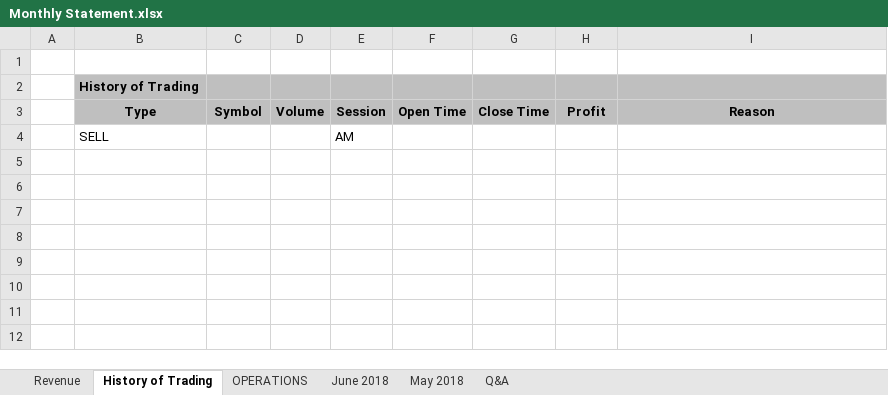
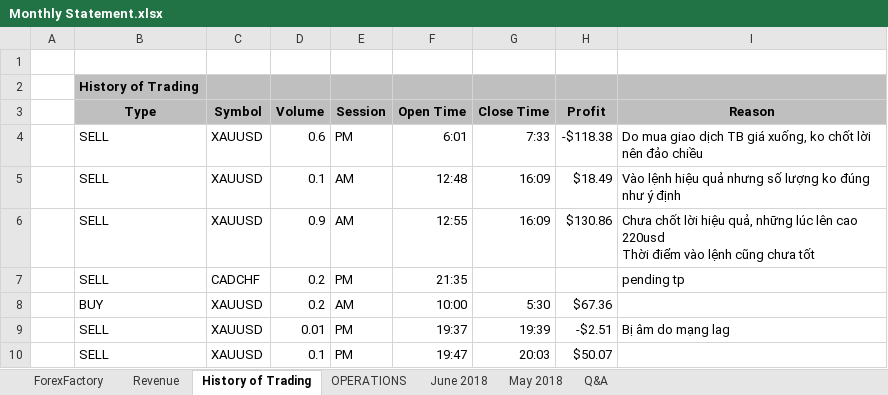
Before and after one commit to luongquoctay87/Documents, an Excel workbook: Monthly Statement.xlsx, sheet History of Trading, drawn as a sheet; values as stored, in another font and other column widths than the file's, no borders; removed rows and columns are numbered as before the commit, all else as after; ↵ is a line break in a cell; the diff names each change by its address in the sheet, - before the commit and + after, or states it on an @@ line.

```diff
--- a/Monthly Statement.xlsx (sheet History of Trading)
+++ b/Monthly Statement.xlsx (sheet History of Trading)
+sheet tab: ForexFactory
-row 4:  | SELL |  |  | AM
+row 4:  | SELL | XAUUSD | 0.6 | PM | 6:01 | 7:33 | -$118.38 | Do mua giao dịch TB giá xuống, ko chốt lời nên đảo chiều
+row 5:  | SELL | XAUUSD | 0.1 | AM | 12:48 | 16:09 | $18.49 | Vào lệnh hiệu quả nhưng số lượng ko đúng như ý định
+row 6:  | SELL | XAUUSD | 0.9 | AM | 12:55 | 16:09 | $130.86 | Chưa chốt lời hiệu quả, những lúc lên cao 220usd ↵ Thời điểm vào lệnh cũng chưa tốt
+row 7:  | SELL | CADCHF | 0.2 | PM | 21:35 |  |  | pending tp
+row 8:  | BUY | XAUUSD | 0.2 | AM | 10:00 | 5:30 | $67.36
+row 9:  | SELL | XAUUSD | 0.01 | PM | 19:37 | 19:39 | -$2.51 | Bị âm do mạng lag
+row 10:  | SELL | XAUUSD | 0.1 | PM | 19:47 | 20:03 | $50.07
```
Also changed, not shown: sheet Revenue, charts or pictures, Invest theory.xlsx.
